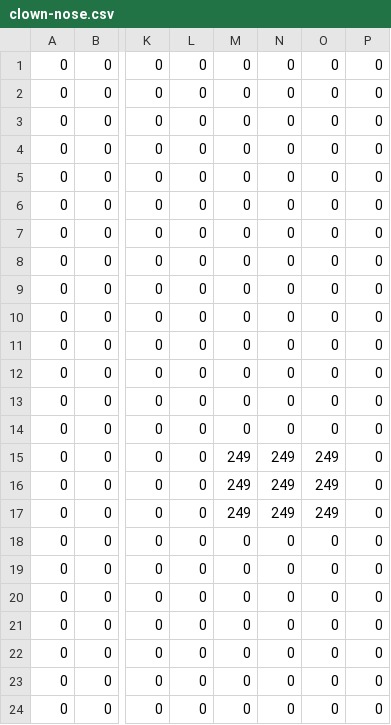
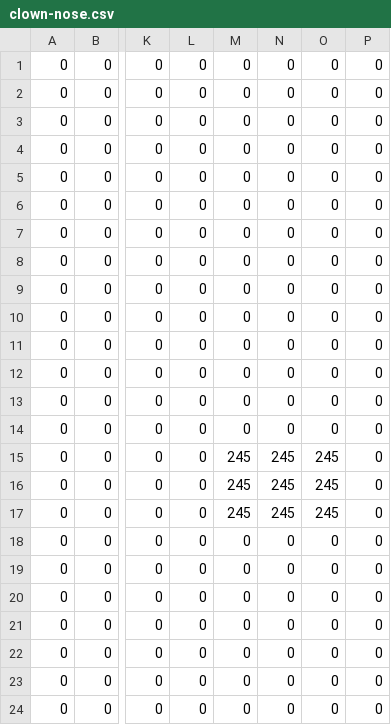
Before and after one commit to kiyo27/kawaii-pug-dev, a CSV file: character/blueprints/attributes/nose/clown-nose.csv, drawn as a sheet; only a part is shown, gaps mark what is left out; the diff names each change by its address in the sheet, - before the commit and + after, or states it on an @@ line.

```diff
--- a/character/blueprints/attributes/nose/clown-nose.csv
+++ b/character/blueprints/attributes/nose/clown-nose.csv
-M15:M17: 249
+M15:M17: 245
-N15:N17: 249
+N15:N17: 245
-O15:O17: 249
+O15:O17: 245
```
Also changed, not shown: character/blueprints/attributes/eyes/blue-eye-shadow.csv, 8 other files.
